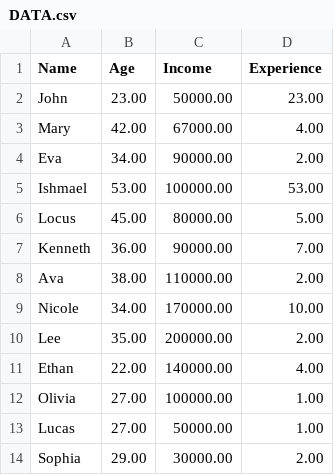
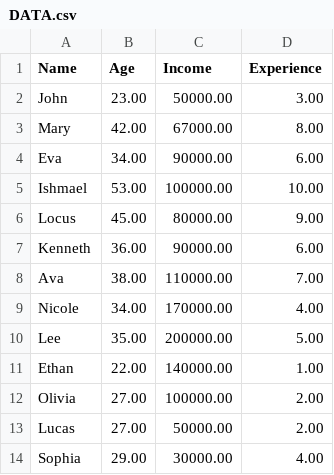
Before and after one commit to ishmaelrezaei/Pyspark, a CSV file: DATA.csv, drawn as a sheet.

Commit message:
Update DATA.csv

```diff
--- a/DATA.csv
+++ b/DATA.csv
@@ -1,14 +1,14 @@
 Name,Age,Income,Experience
-John,23.00,50000.00,23.00
-Mary,42.00,67000.00,4.00
-Eva,34.00,90000.00,2.00
-Ishmael,53.00,100000.00,53.00
-Locus,45.00,80000.00,5.00
-Kenneth,36.00,90000.00,7.00
-Ava,38.00,110000.00,2.00
-Nicole,34.00,170000.00,10.00
-Lee,35.00,200000.00,2.00
-Ethan,22.00,140000.00,4.00
-Olivia,27.00,100000.00,1.00
-Lucas,27.00,50000.00,1.00
-Sophia,29.00,30000.00,2.00
+John,23.00,50000.00,3.00
+Mary,42.00,67000.00,8.00
+Eva,34.00,90000.00,6.00
+Ishmael,53.00,100000.00,10.00
+Locus,45.00,80000.00,9.00
+Kenneth,36.00,90000.00,6.00
+Ava,38.00,110000.00,7.00
+Nicole,34.00,170000.00,4.00
+Lee,35.00,200000.00,5.00
+Ethan,22.00,140000.00,1.00
+Olivia,27.00,100000.00,2.00
+Lucas,27.00,50000.00,2.00
+Sophia,29.00,30000.00,4.00
```
